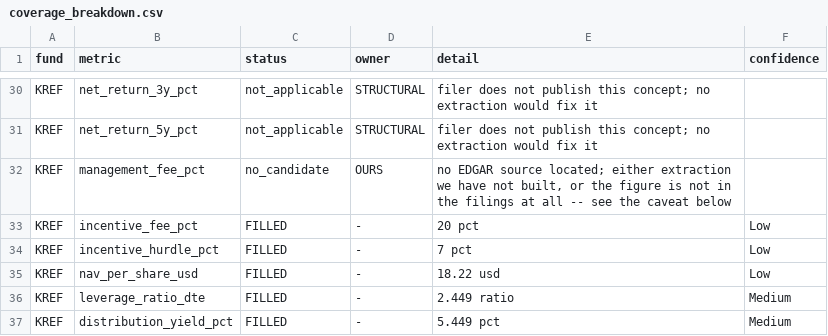
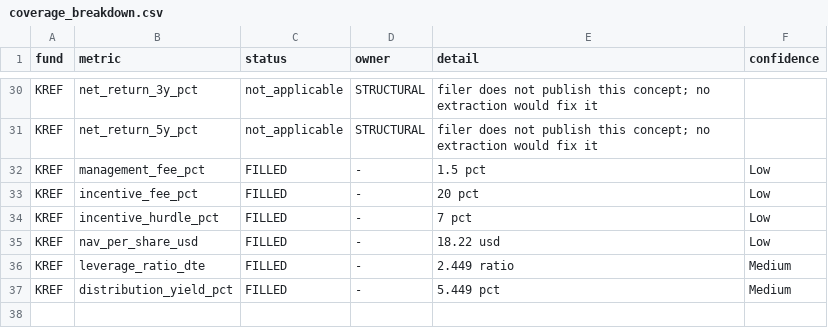
Before and after one commit to Predicate-dev/river-technologies-assessment, a CSV file: output/coverage_breakdown.csv, drawn as a sheet; only a part is shown, gaps mark what is left out.

```diff
--- a/output/coverage_breakdown.csv
+++ b/output/coverage_breakdown.csv
@@ -31,3 +31,3 @@ KREF,net_return_3y_pct,not_applicable,STRUCTURAL,filer does not publish this con
 KREF,net_return_5y_pct,not_applicable,STRUCTURAL,filer does not publish this concept; no extraction would fix it,
-KREF,management_fee_pct,no_candidate,OURS,"no EDGAR source located; either extraction we have not built, or the figure is not in the filings at all -- see the caveat below",
+KREF,management_fee_pct,FILLED,-,1.5 pct,Low
 KREF,incentive_fee_pct,FILLED,-,20 pct,Low
```
Also changed, not shown: output/audit_trail.csv, 10 other files.
